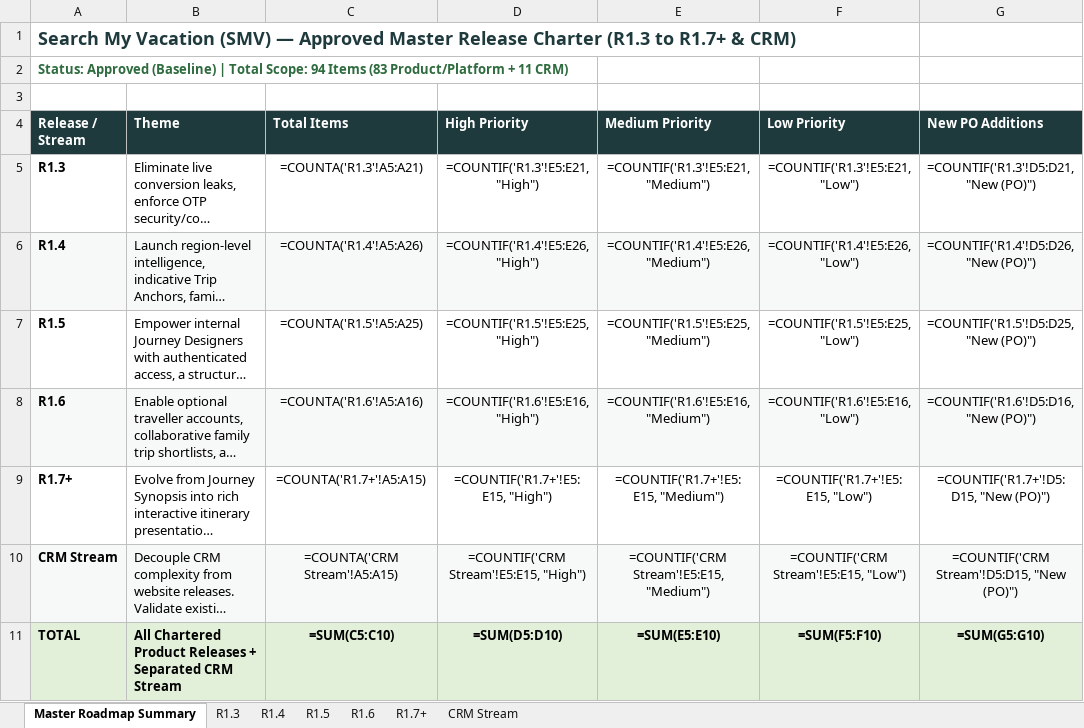
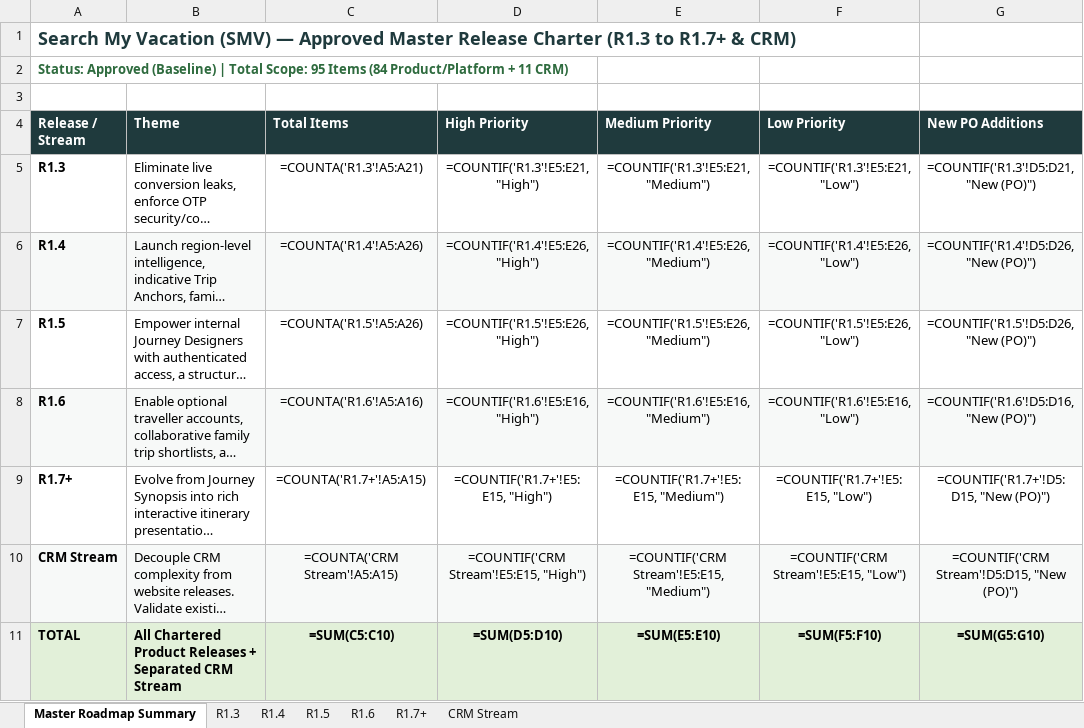
Before and after one commit to vivekren84/search-my-vacation, an Excel workbook: SMV_Release_Charter_Approved/SMV_Master_Release_Charter_R1.3_to_R1.7_and_CRM_APPROVED.xlsx, sheet Master Roadmap Summary, drawn as a sheet; long unchanged cells end in …; values as stored, in another font and other column widths than the file's, no borders; formulas without a stored value are shown as written; the diff names each change by its address in the sheet, - before the commit and + after, or states it on an @@ line.

```diff
--- a/SMV_Release_Charter_Approved/SMV_Master_Release_Charter_R1.3_to_R1.7_and_CRM_APPROVED.xlsx (sheet Master Roadmap Summary)
+++ b/SMV_Release_Charter_Approved/SMV_Master_Release_Charter_R1.3_to_R1.7_and_CRM_APPROVED.xlsx (sheet Master Roadmap Summary)
-A2 (Release / Stream): …Total Scope: 94 Items (83 Product/Platform +…
+A2 (Release / Stream): …Total Scope: 95 Items (84 Product/Platform +…
-C7 (Total Items): =COUNTA('R1.5'!A5:A25)
+C7 (Total Items): =COUNTA('R1.5'!A5:A26)
-D7 (High Priority): =COUNTIF('R1.5'!E5:E25, "High")
+D7 (High Priority): =COUNTIF('R1.5'!E5:E26, "High")
-E7 (Medium Priority): =COUNTIF('R1.5'!E5:E25, "Medium")
+E7 (Medium Priority): =COUNTIF('R1.5'!E5:E26, "Medium")
-F7 (Low Priority): =COUNTIF('R1.5'!E5:E25, "Low")
+F7 (Low Priority): =COUNTIF('R1.5'!E5:E26, "Low")
-G7 (New PO Additions): =COUNTIF('R1.5'!D5:D25, "New (PO)")
+G7 (New PO Additions): =COUNTIF('R1.5'!D5:D26, "New (PO)")
```
Also changed, not shown: sheet R1.5, SMV_Release_Charter_Approved/SMV_R1.5_Release_Plan_APPROVED.xlsx, 2 other files.
